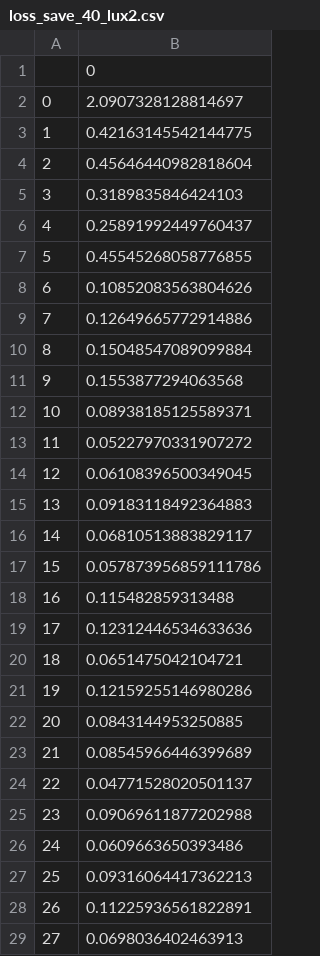
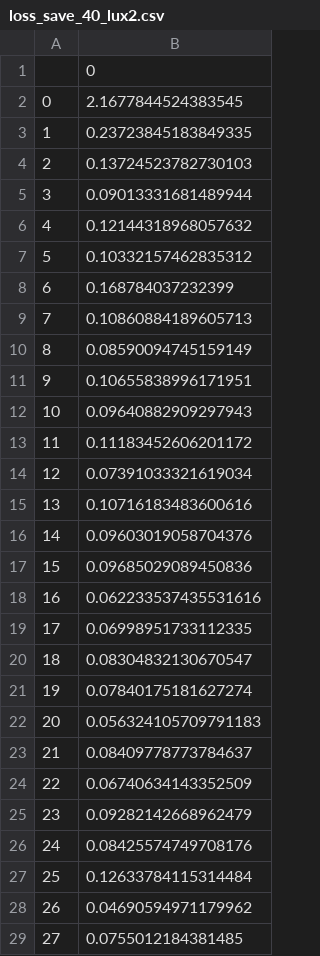
Before and after one commit to mygao8/others, a CSV file: yhc/loss_save_40_lux2.csv, drawn as a sheet; only a part is shown; the diff covers the shown part only.

```diff
--- a/yhc/loss_save_40_lux2.csv
+++ b/yhc/loss_save_40_lux2.csv
@@ -1,29 +1,29 @@
 ,0
-0,2.0907328128814697
-1,0.42163145542144775
-2,0.45646440982818604
-3,0.3189835846424103
-4,0.25891992449760437
-5,0.45545268058776855
-6,0.10852083563804626
-7,0.12649665772914886
-8,0.15048547089099884
-9,0.1553877294063568
-10,0.08938185125589371
-11,0.05227970331907272
-12,0.06108396500349045
-13,0.09183118492364883
-14,0.06810513883829117
-15,0.057873956859111786
-16,0.115482859313488
-17,0.12312446534633636
-18,0.0651475042104721
-19,0.12159255146980286
-20,0.0843144953250885
-21,0.08545966446399689
-22,0.04771528020501137
-23,0.09069611877202988
-24,0.0609663650393486
-25,0.09316064417362213
-26,0.11225936561822891
-27,0.0698036402463913
+0,2.1677844524383545
+1,0.23723845183849335
+2,0.13724523782730103
+3,0.09013331681489944
+4,0.12144318968057632
+5,0.10332157462835312
+6,0.168784037232399
+7,0.10860884189605713
+8,0.08590094745159149
+9,0.10655838996171951
+10,0.09640882909297943
+11,0.11183452606201172
+12,0.07391033321619034
+13,0.10716183483600616
+14,0.09603019058704376
+15,0.09685029089450836
+16,0.062233537435531616
+17,0.06998951733112335
+18,0.08304832130670547
+19,0.07840175181627274
+20,0.056324105709791183
+21,0.08409778773784637
+22,0.06740634143352509
+23,0.09282142668962479
+24,0.08425574749708176
+25,0.12633784115314484
+26,0.04690594971179962
+27,0.0755012184381485
```
Also changed, not shown: 12 edited cells elsewhere in this file, 4 other files.
